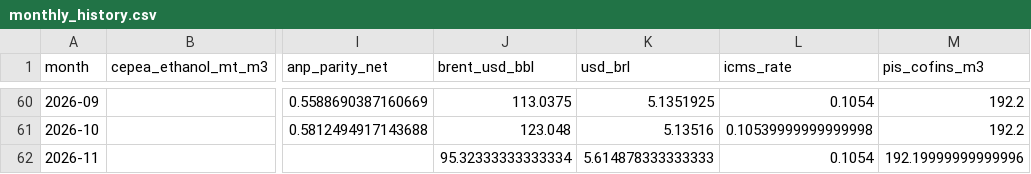
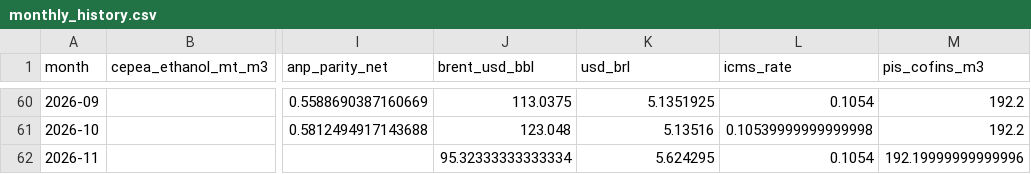
Before and after one commit to CBordaYupanqui/Etanol-de-maiz, a CSV file: outputs/monthly_history.csv, drawn as a sheet; only a part is shown, gaps mark what is left out; the diff names each change by its address in the sheet, - before the commit and + after, or states it on an @@ line.

```diff
--- a/outputs/monthly_history.csv
+++ b/outputs/monthly_history.csv
-K62 (usd_brl): 5.614878333333333
+K62 (usd_brl): 5.624295
```
Also changed, not shown: outputs/historical_drivers_5y.csv, outputs/integrated_dataset.csv, 2 other files.
